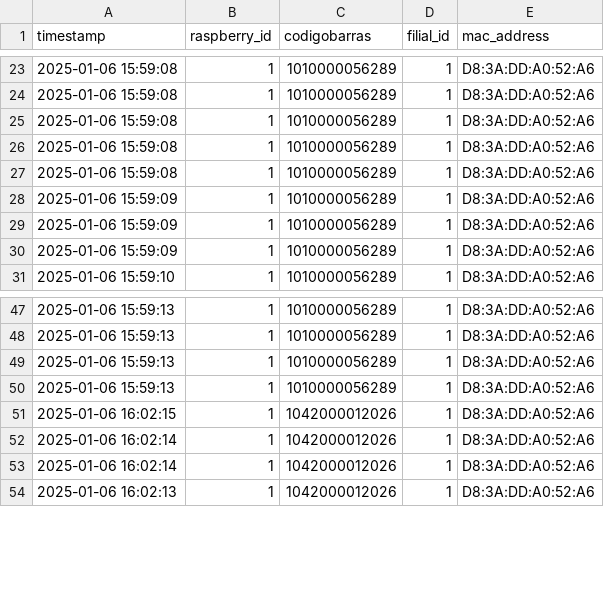
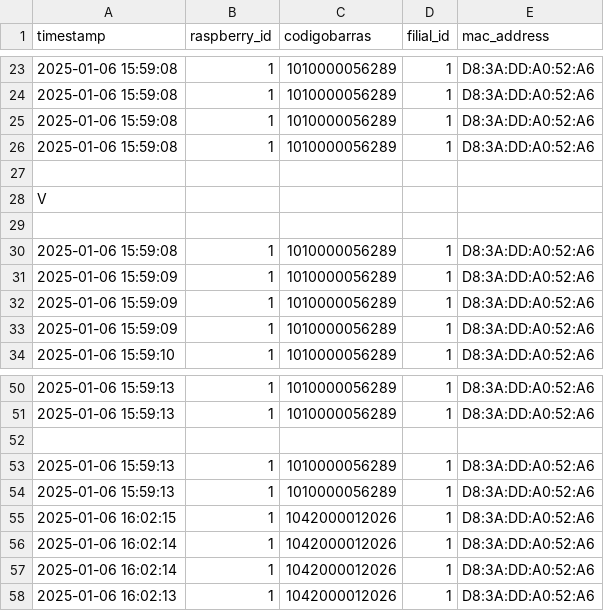
Before and after one commit to Exostack-STAF/staf-rasp, a CSV file: backup_temporario/data_backup_temp.csv, drawn as a sheet; only a part is shown, gaps mark what is left out.

```diff
--- a/backup_temporario/data_backup_temp.csv
+++ b/backup_temporario/data_backup_temp.csv
@@ -26,2 +26,5 @@ timestamp,raspberry_id,codigobarras,filial_id,mac_address
 2025-01-06 15:59:08,1,1010000056289,1,D8:3A:DD:A0:52:A6
+
+V
+
 2025-01-06 15:59:08,1,1010000056289,1,D8:3A:DD:A0:52:A6
@@ -48,2 +51,3 @@ timestamp,raspberry_id,codigobarras,filial_id,mac_address
 2025-01-06 15:59:13,1,1010000056289,1,D8:3A:DD:A0:52:A6
+
 2025-01-06 15:59:13,1,1010000056289,1,D8:3A:DD:A0:52:A6
```
Also changed, not shown: 1 other file.
